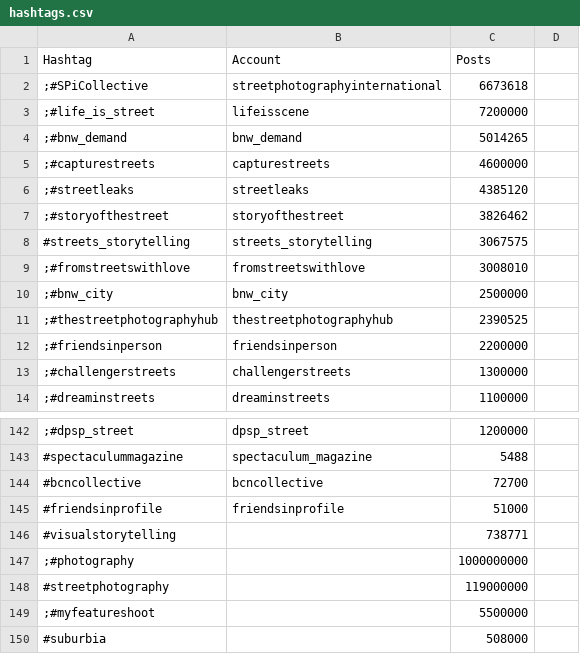
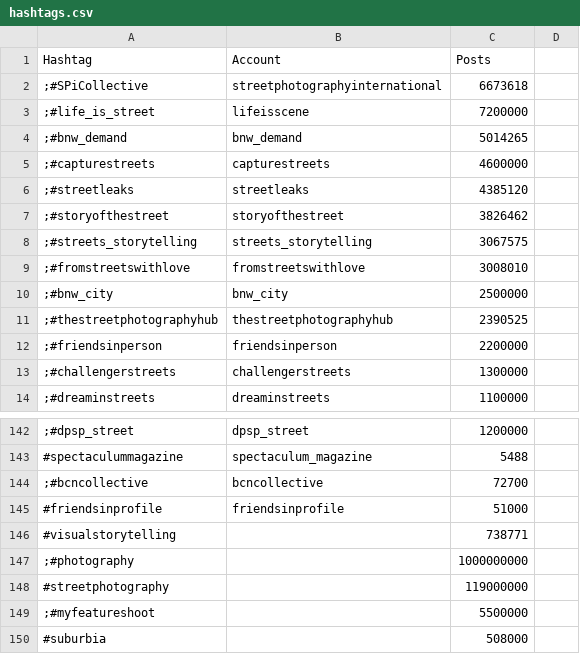
Before and after one commit to palisadoes/potpourri-python, a CSV file: data/hashtags.csv, drawn as a sheet; only a part is shown, gaps mark what is left out.

Commit message:
Initial Commit

```diff
--- a/data/hashtags.csv
+++ b/data/hashtags.csv
@@ -7,3 +7,3 @@ Hashtag,Account,Posts
 ;#storyofthestreet,storyofthestreet,3826462
-#streets_storytelling,streets_storytelling,3067575
+;#streets_storytelling,streets_storytelling,3067575
 ;#fromstreetswithlove,fromstreetswithlove,3008010
@@ -143,3 +143,3 @@ Hashtag,Account,Posts
 #spectaculummagazine,spectaculum_magazine,5488
-#bcncollective,bcncollective,72700
+;#bcncollective,bcncollective,72700
 #friendsinprofile,friendsinprofile,51000
```
